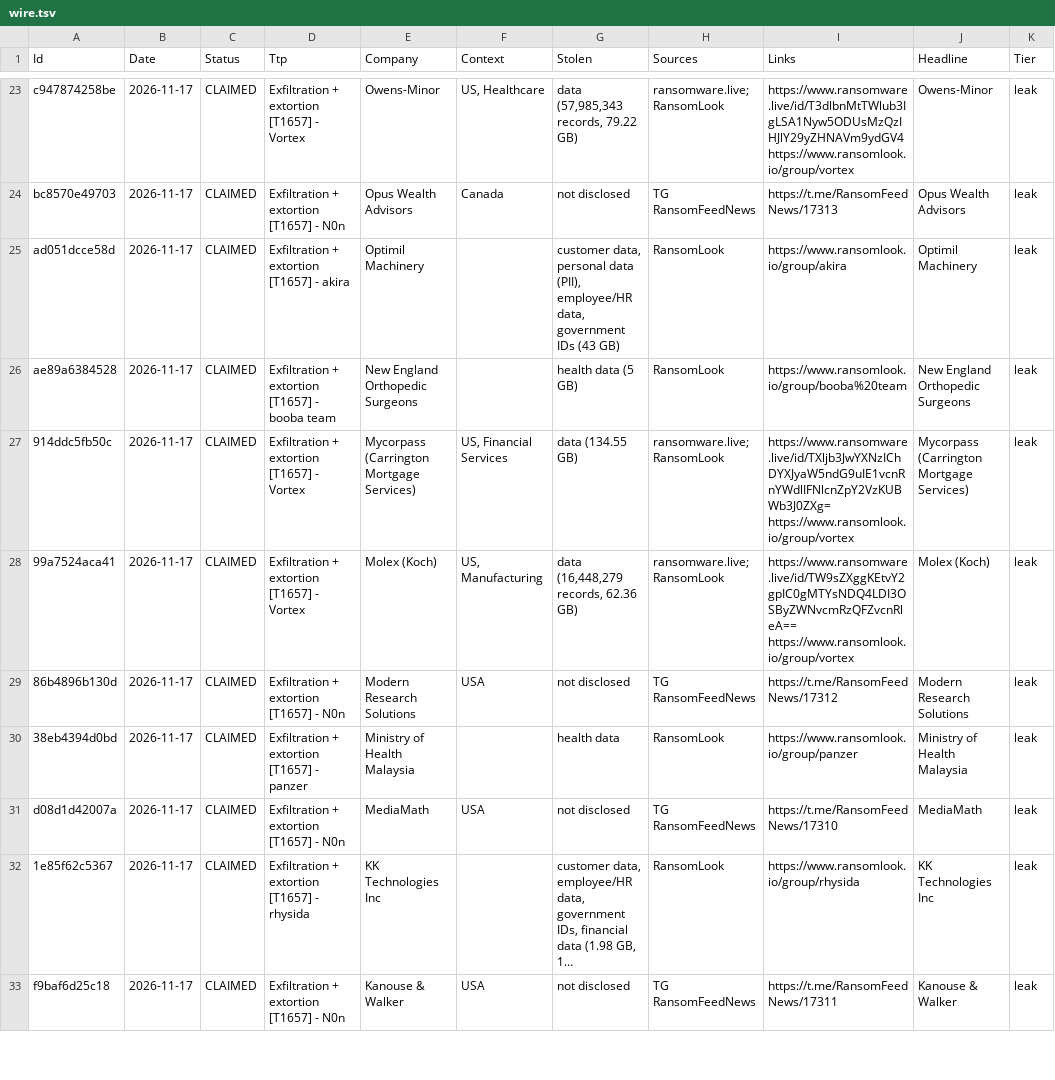
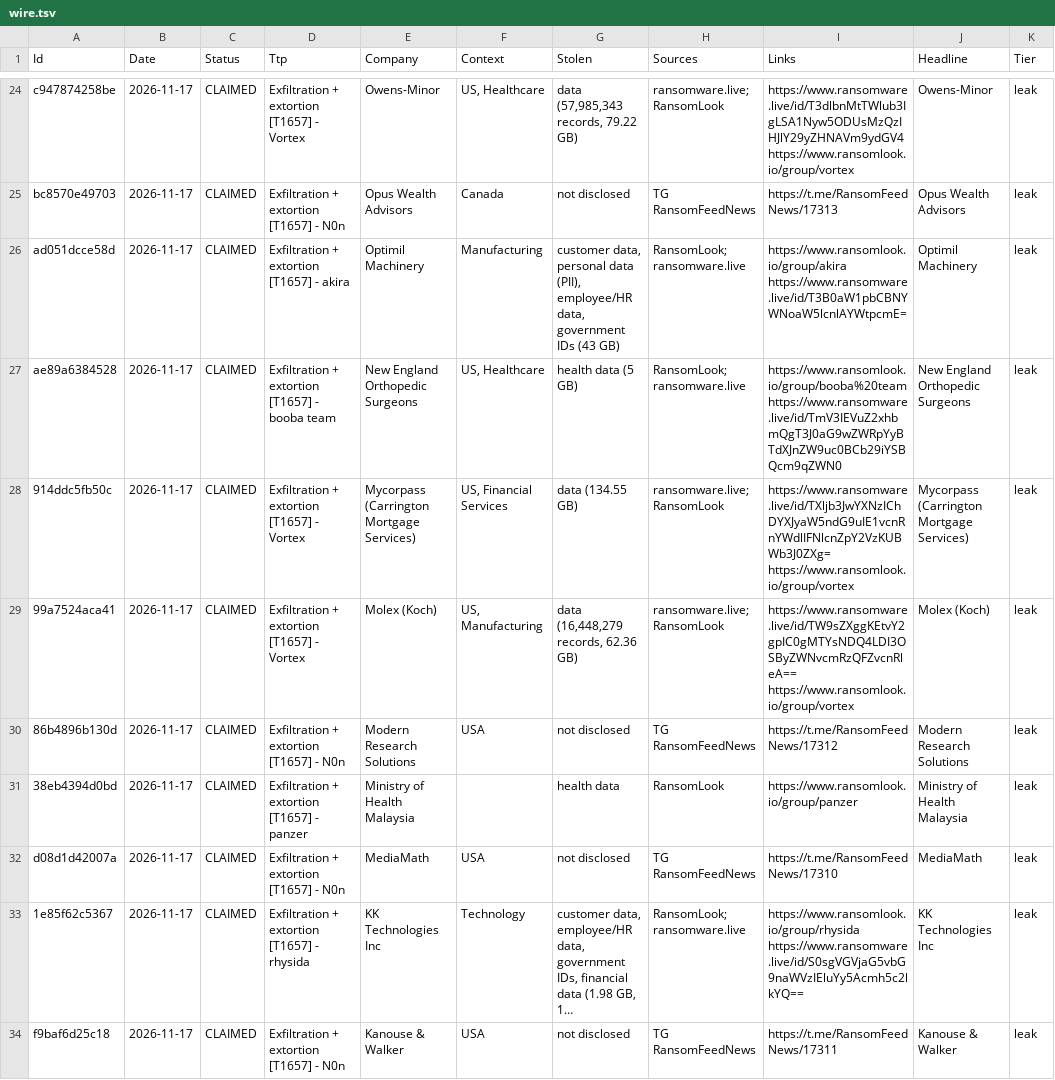
Before and after one commit to d6falcon/breach-wire, a TSV file: state/wire.tsv, drawn as a sheet; only a part is shown, gaps mark what is left out; long unchanged cells end in …; addresses are those after the commit; the diff covers the shown part only; the diff names each change by its address in the sheet, - before the commit and + after, or states it on an @@ line.

```diff
--- a/state/wire.tsv
+++ b/state/wire.tsv
-F26 (Context): (empty)
+F26 (Context): Manufacturing
-H26:H27 (Sources): RansomLook
+H26:H27 (Sources): RansomLook; ransomware.live
-I26 (Links): https://www.ransomlook.io/group/akira
+I26 (Links): https://www.ransomlook.io/group/akira https://www.ransomware.live/id/T3B0aW1pbCBNYWNoaW5lcnlAYWtpcmE=
-F27 (Context): (empty)
+F27 (Context): US, Healthcare
-I27 (Links): https://www.ransomlook.io/group/booba%20team
+I27 (Links): https://www.ransomlook.io/group/booba%20team https://www.ransomware.live/id/TmV3IEVuZ2xhbmQgT3J0aG9wZWRpYyBTdXJnZW9uc0BCb29iYSBQcm9qZWN0
-F33 (Context): (empty)
+F33 (Context): Technology
-H33 (Sources): RansomLook
+H33 (Sources): RansomLook; ransomware.live
-I33 (Links): https://www.ransomlook.io/group/rhysida
+I33 (Links): https://www.ransomlook.io/group/rhysida https://www.ransomware.live/id/S0sgVGVjaG5vbG9naWVzIEluYy5Acmh5c2lkYQ==
```
Also changed, not shown: 6 added rows elsewhere in this file, 1 other file.
